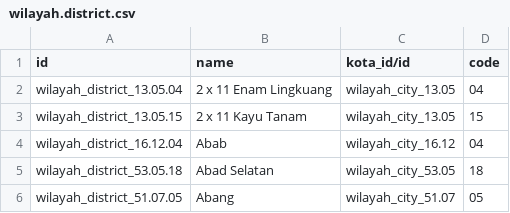
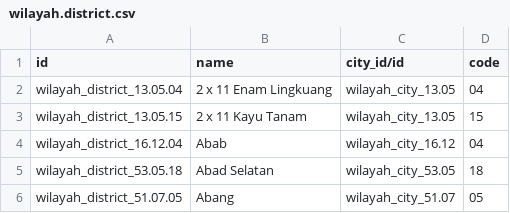
Before and after one commit to BryanRizqiev/odoo-tutorial, a CSV file: wilayah/data/wilayah.district.csv, drawn as a sheet; only a part is shown.

```diff
--- a/wilayah/data/wilayah.district.csv
+++ b/wilayah/data/wilayah.district.csv
@@ -1,2 +1,2 @@
-id,name,kota_id/id,code
+id,name,city_id/id,code
 wilayah_district_13.05.04,2 x 11 Enam Lingkuang,wilayah_city_13.05,04
```
Also changed, not shown: 6 other files.
